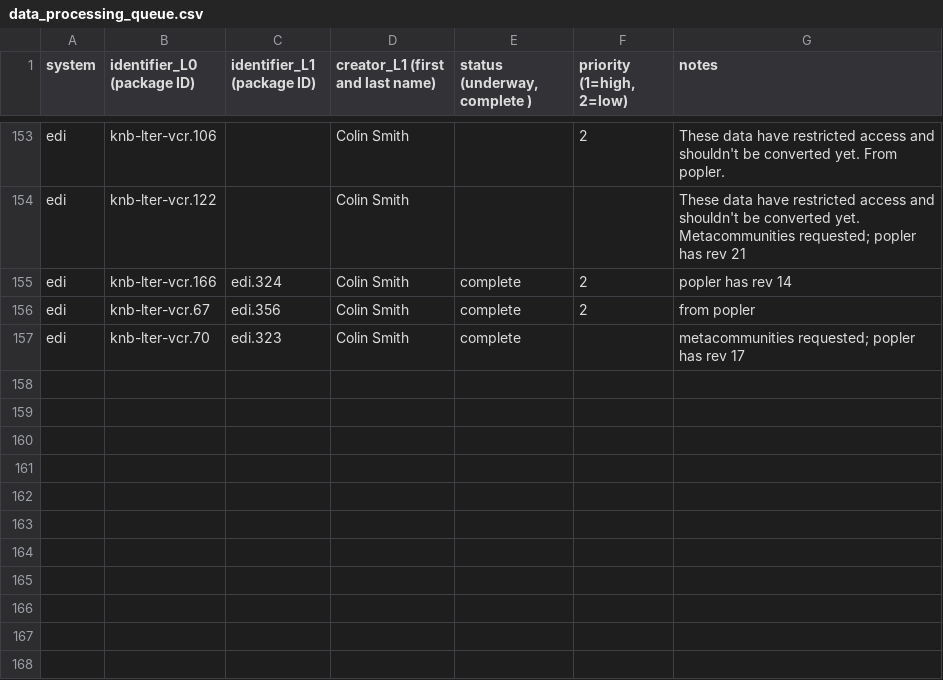
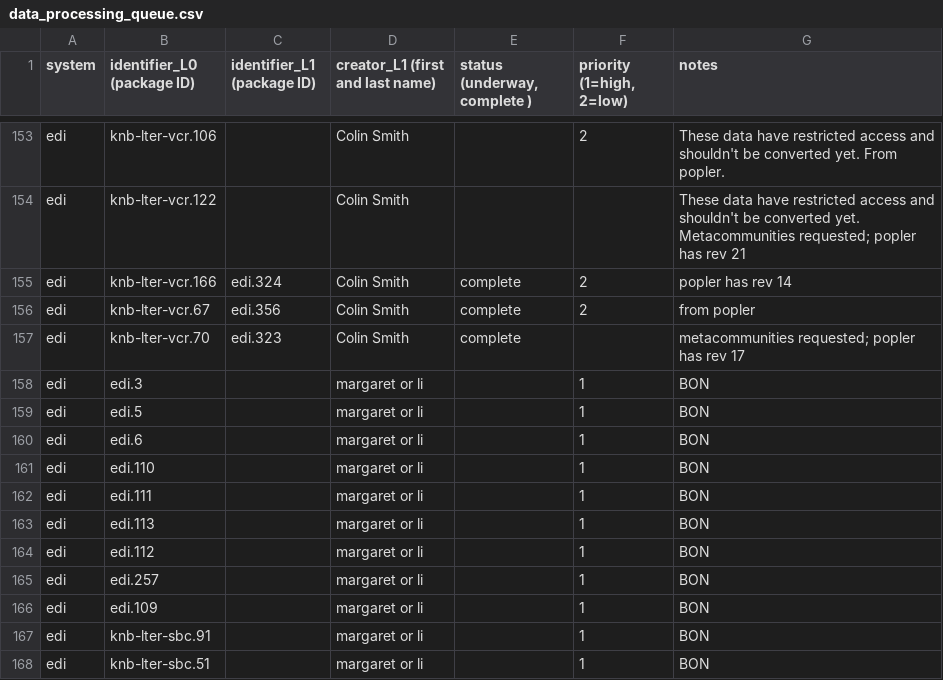
Before and after one commit to EDIorg/ecocomDP, a CSV file: documentation/processing_queue/data_processing_queue.csv, drawn as a sheet; only a part is shown, gaps mark what is left out.

Commit message:
adding the BON datasets to processing queue

```diff
--- a/documentation/processing_queue/data_processing_queue.csv
+++ b/documentation/processing_queue/data_processing_queue.csv
@@ -157 +157,12 @@ edi,knb-lter-vcr.67,edi.356,Colin Smith,complete,2,from popler
 edi,knb-lter-vcr.70,edi.323,Colin Smith,complete,,metacommunities requested; popler has rev 17
+edi,edi.3,,margaret or li,,1,BON
+edi,edi.5,,margaret or li,,1,BON
+edi,edi.6,,margaret or li,,1,BON
+edi,edi.110,,margaret or li,,1,BON
+edi,edi.111,,margaret or li,,1,BON
+edi,edi.113,,margaret or li,,1,BON
+edi,edi.112,,margaret or li,,1,BON
+edi,edi.257,,margaret or li,,1,BON
+edi,edi.109,,margaret or li,,1,BON
+edi,knb-lter-sbc.91,,margaret or li,,1,BON
+edi,knb-lter-sbc.51,,margaret or li,,1,BON
```
